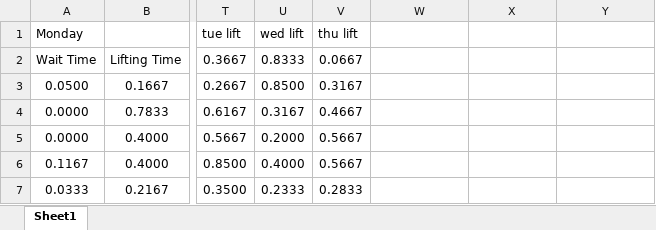
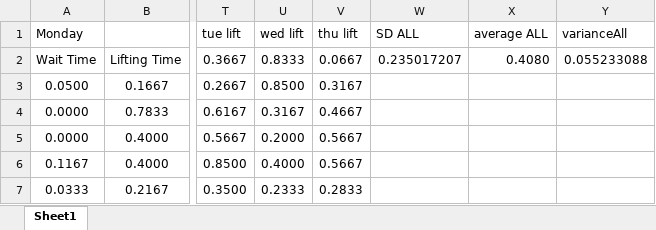
Before and after one commit to mikeoles/GymSimulation, an Excel workbook: Group Project Data.xlsx, sheet Sheet1, drawn as a sheet; only a part is shown, gaps mark what is left out; values as stored, in another font and other column widths than the file's, no borders; the diff names each change by its address in the sheet, - before the commit and + after, or states it on an @@ line.

Commit message:
sample normal data
AAAGGGGHHHHHHHHHHH

```diff
--- a/Group Project Data.xlsx (sheet Sheet1)
+++ b/Group Project Data.xlsx (sheet Sheet1)
-W1: (empty)
+W1: SD ALL
-X1: (empty)
+X1: average ALL
-Y1: (empty)
+Y1: varianceAll
-W2 (SD ALL): (empty)
+W2 (SD ALL): 0.235017207
-X2 (average ALL): (empty)
+X2 (average ALL): 0.4080
-Y2 (varianceAll): (empty)
+Y2 (varianceAll): 0.055233088
```
